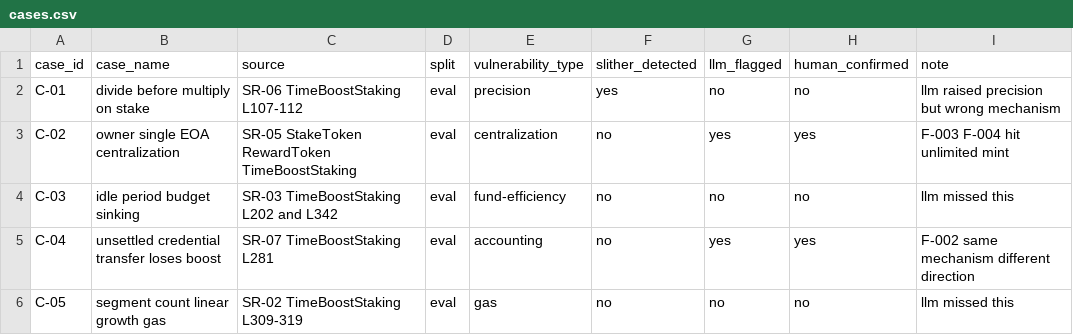
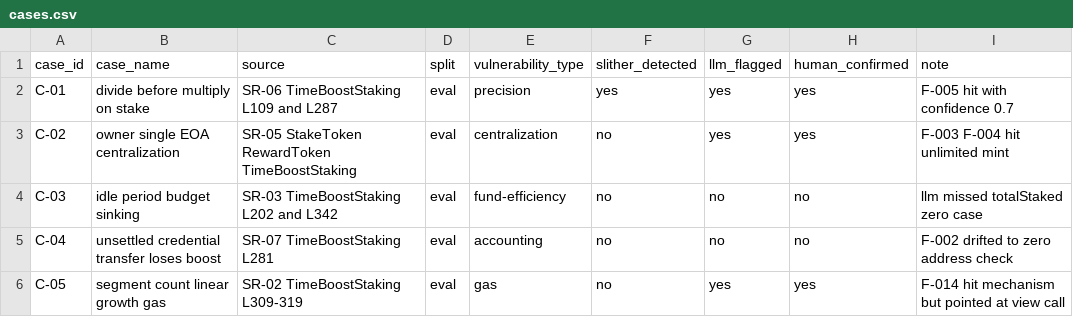
Before and after one commit to sktgtk051010-pixel/ai-contract-auditor, a CSV file: eval/cases.csv, drawn as a sheet.

Commit message:
fix: match slither alert paths by basename; rerun with real 17 alerts

```diff
--- a/eval/cases.csv
+++ b/eval/cases.csv
@@ -1,6 +1,6 @@
 case_id,case_name,source,split,vulnerability_type,slither_detected,llm_flagged,human_confirmed,note
-C-01,divide before multiply on stake,SR-06 TimeBoostStaking L107-112,eval,precision,yes,no,no,llm raised precision but wrong mechanism
+C-01,divide before multiply on stake,SR-06 TimeBoostStaking L109 and L287,eval,precision,yes,yes,yes,F-005 hit with confidence 0.7
 C-02,owner single EOA centralization,SR-05 StakeToken RewardToken TimeBoostStaking,eval,centralization,no,yes,yes,F-003 F-004 hit unlimited mint
-C-03,idle period budget sinking,SR-03 TimeBoostStaking L202 and L342,eval,fund-efficiency,no,no,no,llm missed this
-C-04,unsettled credential transfer loses boost,SR-07 TimeBoostStaking L281,eval,accounting,no,yes,yes,F-002 same mechanism different direction
-C-05,segment count linear growth gas,SR-02 TimeBoostStaking L309-319,eval,gas,no,no,no,llm missed this
+C-03,idle period budget sinking,SR-03 TimeBoostStaking L202 and L342,eval,fund-efficiency,no,no,no,llm missed totalStaked zero case
+C-04,unsettled credential transfer loses boost,SR-07 TimeBoostStaking L281,eval,accounting,no,no,no,F-002 drifted to zero address check
+C-05,segment count linear growth gas,SR-02 TimeBoostStaking L309-319,eval,gas,no,yes,yes,F-014 hit mechanism but pointed at view call
```
Also changed, not shown: 6 other files.
